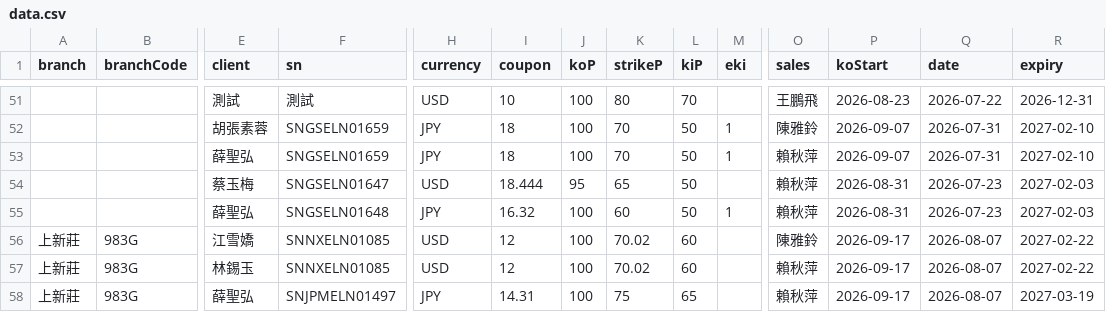
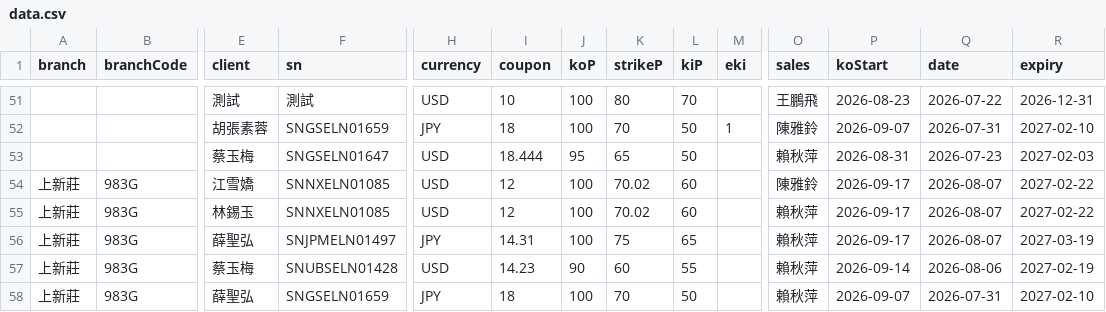
Before and after one commit to hpisokplay/fcn-dashboard, a CSV file: data.csv, drawn as a sheet; only a part is shown, gaps mark what is left out; the shorter side is filled out with more unchanged rows; rows hold the shown columns only; the diff names each change by its address in the sheet, - before the commit and + after, or states it on an @@ line.

Commit message:
Update data.csv (web entry)

```diff
--- a/data.csv
+++ b/data.csv
-row 53:  |  | 薛聖弘 | SNGSELN01659 | JPY | 18 | 100 | 70 | 50 | 1 | 賴秋萍 | 2026-09-07 | 2026-07-31 | 2027-02-10
-row 55:  |  | 薛聖弘 | SNGSELN01648 | JPY | 16.32 | 100 | 60 | 50 | 1 | 賴秋萍 | 2026-08-31 | 2026-07-23 | 2027-02-03
```
